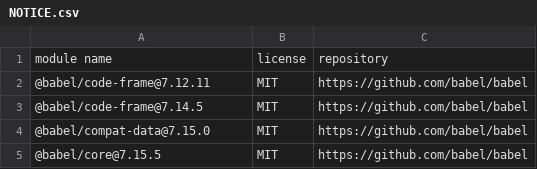
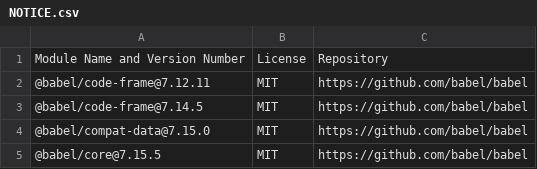
Before and after one commit to mbunda-splunk/SAMPLE-OSS-Repo-with-Splunk-CLA-Apache2.0, a CSV file: NOTICE.csv, drawn as a sheet.

Commit message:
Update NOTICE.csv

```diff
--- a/NOTICE.csv
+++ b/NOTICE.csv
@@ -1,2 +1,2 @@
-"module name","license","repository"
+"Module Name and Version Number","License","Repository"
 "@babel/code-frame@7.12.11","MIT","https://github.com/babel/babel"
```
